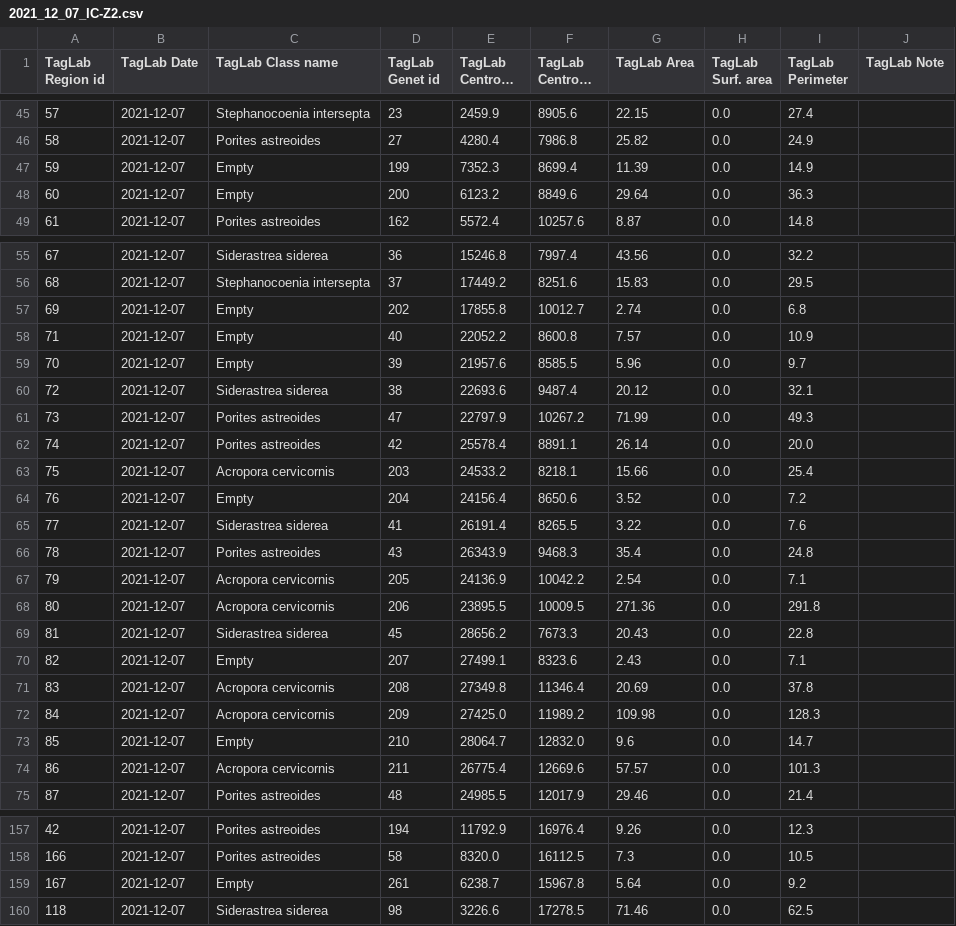
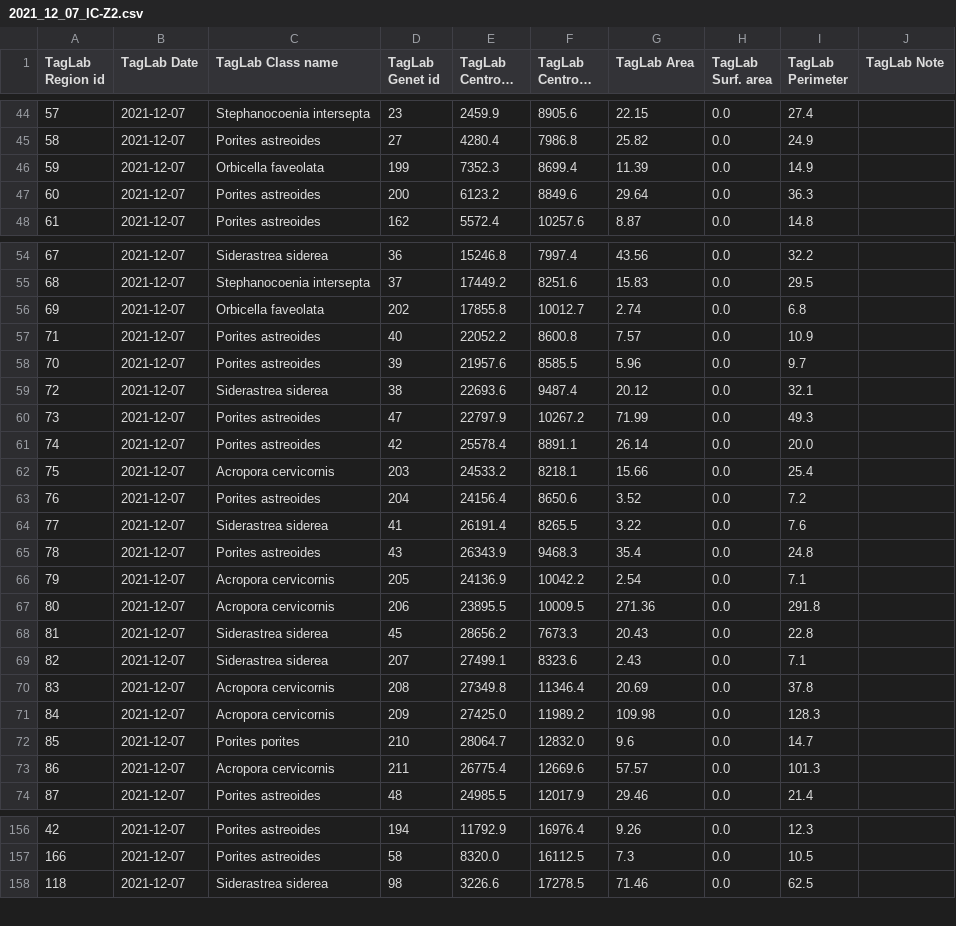
Before and after one commit to icombs2017/photogrammetryNOAA, a CSV file: photogrammetry/moreraREU/data/TagLab/2021_12_07_IC-Z2.csv, drawn as a sheet; only a part is shown, gaps mark what is left out; long unchanged cells end in …; removed rows and columns are numbered as before the commit, all else as after; the diff covers the shown part only; the diff names each change by its address in the sheet, - before the commit and + after, or states it on an @@ line.

```diff
--- a/photogrammetry/moreraREU/data/TagLab/2021_12_07_IC-Z2.csv
+++ b/photogrammetry/moreraREU/data/TagLab/2021_12_07_IC-Z2.csv
-C46 (TagLab Class name): Empty
+C46 (TagLab Class name): Orbicella faveolata
-C47 (TagLab Class name): Empty
+C47 (TagLab Class name): Porites astreoides
-C56 (TagLab Class name): Empty
+C56 (TagLab Class name): Orbicella faveolata
-C57:C58 (TagLab Class name): Empty
+C57:C58 (TagLab Class name): Porites astreoides
-C63 (TagLab Class name): Empty
+C63 (TagLab Class name): Porites astreoides
-C69 (TagLab Class name): Empty
+C69 (TagLab Class name): Siderastrea siderea
-C72 (TagLab Class name): Empty
+C72 (TagLab Class name): Porites porites
-row 159: 167 | 2021-12-07 | Empty | 261 | 6238.7 | 15967.8 | 5.64 | 0.0 | 9.2
```
Also changed, not shown: 4 removed rows and 9 edited cells elsewhere in this file, 5 other files.
